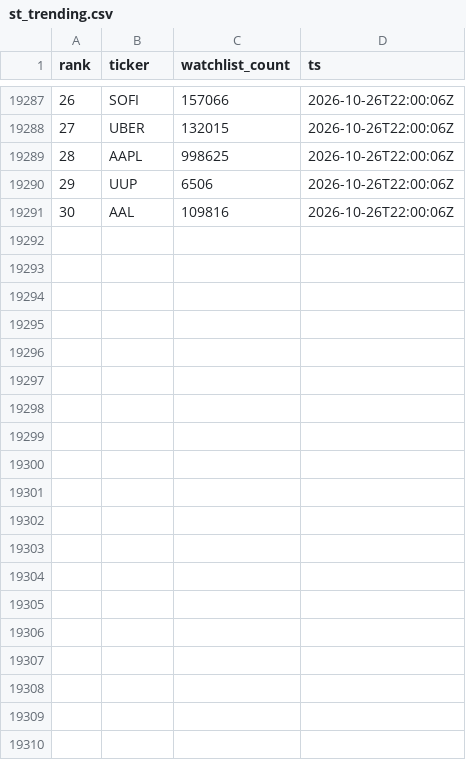
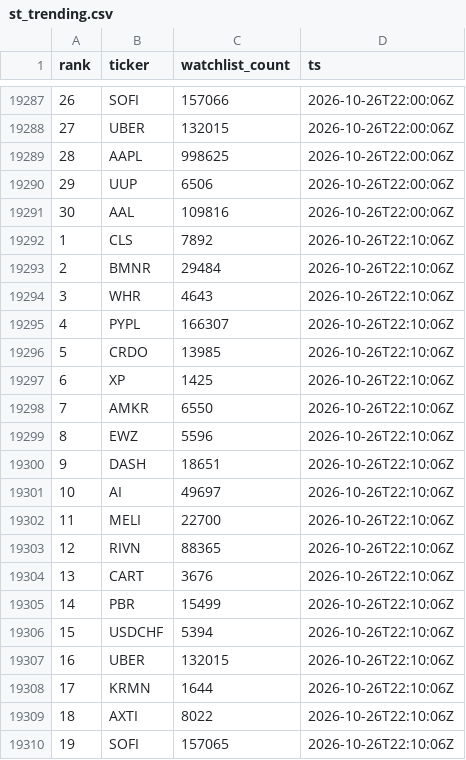
Before and after one commit to virgolaema/pump-search, a CSV file: data/st_trending.csv, drawn as a sheet; only a part is shown, gaps mark what is left out; the diff covers the shown part only.

Commit message:
data: collect 2026-10-26T22:10:53Z

```diff
--- a/data/st_trending.csv
+++ b/data/st_trending.csv
@@ -19291 +19291,20 @@ rank,ticker,watchlist_count,ts
 30,AAL,109816,2026-10-26T22:00:06Z
+1,CLS,7892,2026-10-26T22:10:06Z
+2,BMNR,29484,2026-10-26T22:10:06Z
+3,WHR,4643,2026-10-26T22:10:06Z
+4,PYPL,166307,2026-10-26T22:10:06Z
+5,CRDO,13985,2026-10-26T22:10:06Z
+6,XP,1425,2026-10-26T22:10:06Z
+7,AMKR,6550,2026-10-26T22:10:06Z
+8,EWZ,5596,2026-10-26T22:10:06Z
+9,DASH,18651,2026-10-26T22:10:06Z
+10,AI,49697,2026-10-26T22:10:06Z
+11,MELI,22700,2026-10-26T22:10:06Z
+12,RIVN,88365,2026-10-26T22:10:06Z
+13,CART,3676,2026-10-26T22:10:06Z
+14,PBR,15499,2026-10-26T22:10:06Z
+15,USDCHF,5394,2026-10-26T22:10:06Z
+16,UBER,132015,2026-10-26T22:10:06Z
+17,KRMN,1644,2026-10-26T22:10:06Z
+18,AXTI,8022,2026-10-26T22:10:06Z
+19,SOFI,157065,2026-10-26T22:10:06Z
```
Also changed, not shown: 11 added rows elsewhere in this file, data/hotlist.csv, data/runlog.csv, 2 other files.
